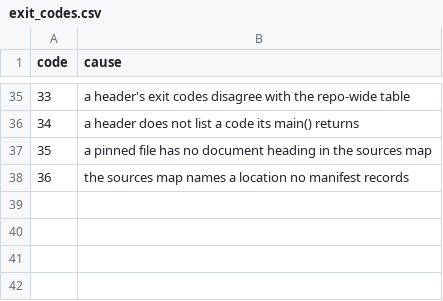
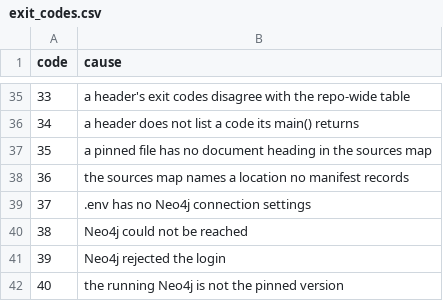
Before and after one commit to delos001/study-definition-graph, a CSV file: validation/exit_codes.csv, drawn as a sheet; only a part is shown, gaps mark what is left out.

Commit message:
Phase 0 audit, stage A and part 1: Neo4j gets a repo check, the Claude hooks come under the writing rule, and the enforcement documents catch up
check_neo4j.py proves the pinned database answers, accepts the login and is the pinned version, with exit codes 37 to 40; PLAN.md names it in place of the hand check. The five measurements no document asserts leave check_facts.py. The Claude Code hooks folder is the fourth folder the writing rule names, read by the header checker, ruff, mypy and pytest; the hook gains 15 checks under validation/claude_hooks/ and check_python_files.py gains 9. The inventory groups view checks in pipeline order. Stale descriptions corrected in both hook READMEs, the pre-commit comment, environment.yml, and three headers. DECISIONS.md records the two decisions; issue #33 records the Neo4j task.

```diff
--- a/validation/exit_codes.csv
+++ b/validation/exit_codes.csv
@@ -38 +38,5 @@ code,cause
 36,the sources map names a location no manifest records
+37,.env has no Neo4j connection settings
+38,Neo4j could not be reached
+39,Neo4j rejected the login
+40,the running Neo4j is not the pinned version
```
Also changed, not shown: 27 other files.
